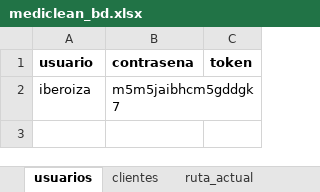
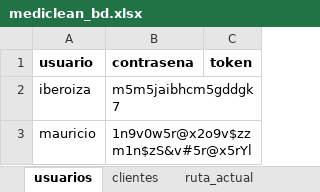
Before and after one commit to Ishovias/mc-ruta-admin, an Excel workbook: bd/mediclean_bd.xlsx, sheet usuarios, drawn as a sheet; values as stored, in another font and other column widths than the file's, no borders; the diff names each change by its address in the sheet, - before the commit and + after, or states it on an @@ line.

```diff
--- a/bd/mediclean_bd.xlsx (sheet usuarios)
+++ b/bd/mediclean_bd.xlsx (sheet usuarios)
+row 3: mauricio | 1n9v0w5r@x2o9v$zzm1n$zS&v#5r@x5rYl
```
Also changed, not shown: sheet rutas_bd, sheet rutas_registros, sheet clientes, sheet ruta_actual, 2 other files.
